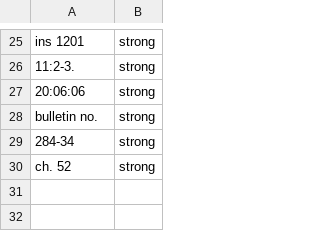
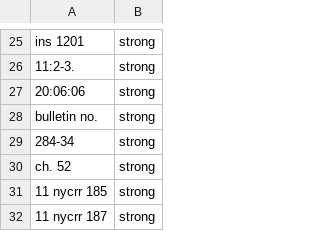
Before and after one commit to eisenhourlabs/Prima-Facie-Rate-Tracker, a CSV file: config/keywords.csv, drawn as a sheet; only a part is shown, gaps mark what is left out.

```diff
--- a/config/keywords.csv
+++ b/config/keywords.csv
@@ -30 +30,3 @@ bulletin no.,strong
 ch. 52,strong
+11 nycrr 185,strong
+11 nycrr 187,strong
```
Also changed, not shown: config/official_domains.csv, config/sources.csv, 13 other files.
